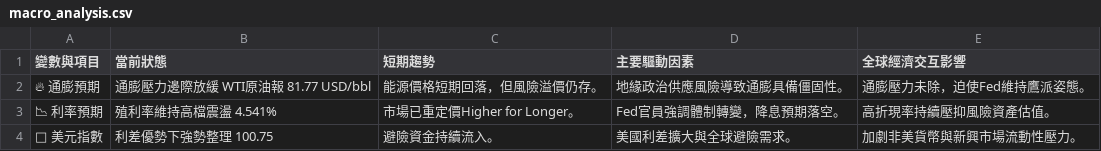
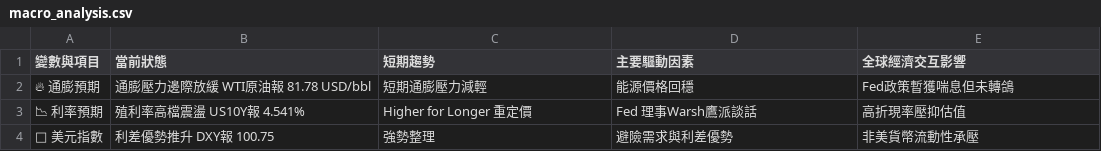
Before and after one commit to soga52-rgb/macro-dashboard, a CSV file: macro_analysis.csv, drawn as a sheet.

```diff
--- a/macro_analysis.csv
+++ b/macro_analysis.csv
@@ -1,4 +1,4 @@
 變數與項目,當前狀態,短期趨勢,主要驅動因素,全球經濟交互影響
-🔥 通膨預期,通膨壓力邊際放緩 WTI原油報 81.77 USD/bbl,能源價格短期回落，但風險溢價仍存。,地緣政治供應風險導致通膨具備僵固性。,通膨壓力未除，迫使Fed維持鷹派姿態。
-📉 利率預期,殖利率維持高檔震盪 4.541%,市場已重定價Higher for Longer。,Fed官員強調體制轉變，降息預期落空。,高折現率持續壓抑風險資產估值。
-🦅 美元指數,利差優勢下強勢整理 100.75,避險資金持續流入。,美國利差擴大與全球避險需求。,加劇非美貨幣與新興市場流動性壓力。
+🔥 通膨預期,通膨壓力邊際放緩 WTI原油報 81.78 USD/bbl,短期通膨壓力減輕,能源價格回穩,Fed政策暫獲喘息但未轉鴿
+📉 利率預期,殖利率高檔震盪 US10Y報 4.541%,Higher for Longer 重定價,Fed 理事Warsh鷹派談話,高折現率壓抑估值
+🦅 美元指數,利差優勢推升 DXY報 100.75,強勢整理,避險需求與利差優勢,非美貨幣流動性承壓
```
Also changed, not shown: 3 other files.
